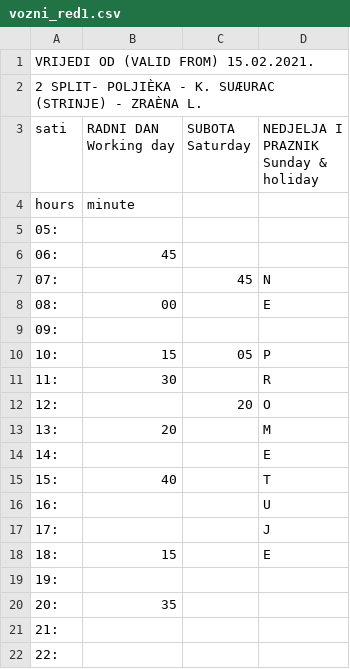
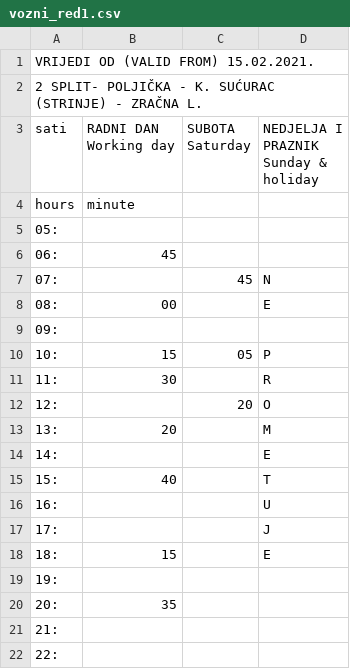
Before and after one commit to AntonioZulim/autobusni-sustav-podatci, a CSV file: vozni-red/vozni_red1.csv, drawn as a sheet; the diff names each change by its address in the sheet, - before the commit and + after, or states it on an @@ line.

Commit message:
Update vozni_red1.csv

```diff
--- a/vozni-red/vozni_red1.csv
+++ b/vozni-red/vozni_red1.csv
-A2 (sati): 2 SPLIT- POLJIÈKA - K. SUÆURAC (STRINJE) - ZRAÈNA L.
+A2 (sati): 2 SPLIT- POLJIČKA - K. SUĆURAC (STRINJE) - ZRAČNA L.
```
